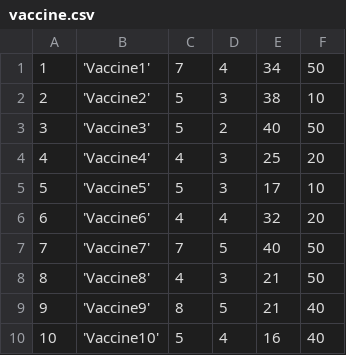
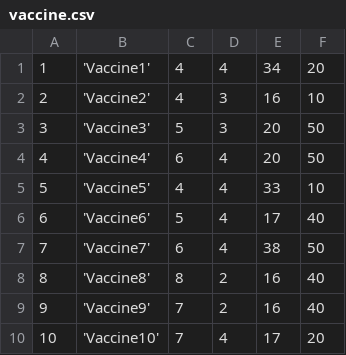
Before and after one commit to mkutz1325/dash-tricks, a CSV file: dataComplete/vaccine.csv, drawn as a sheet.

Commit message:
new data

```diff
--- a/dataComplete/vaccine.csv
+++ b/dataComplete/vaccine.csv
@@ -1,10 +1,10 @@
-1, 'Vaccine1', 7, 4, 34, 50
-2, 'Vaccine2', 5, 3, 38, 10
-3, 'Vaccine3', 5, 2, 40, 50
-4, 'Vaccine4', 4, 3, 25, 20
-5, 'Vaccine5', 5, 3, 17, 10
-6, 'Vaccine6', 4, 4, 32, 20
-7, 'Vaccine7', 7, 5, 40, 50
-8, 'Vaccine8', 4, 3, 21, 50
-9, 'Vaccine9', 8, 5, 21, 40
-10, 'Vaccine10', 5, 4, 16, 40
+1, 'Vaccine1', 4, 4, 34, 20
+2, 'Vaccine2', 4, 3, 16, 10
+3, 'Vaccine3', 5, 3, 20, 50
+4, 'Vaccine4', 6, 4, 20, 50
+5, 'Vaccine5', 4, 4, 33, 10
+6, 'Vaccine6', 5, 4, 17, 40
+7, 'Vaccine7', 6, 4, 38, 50
+8, 'Vaccine8', 8, 2, 16, 40
+9, 'Vaccine9', 7, 2, 16, 40
+10, 'Vaccine10', 7, 4, 17, 20
```
Also changed, not shown: 5 other files.
